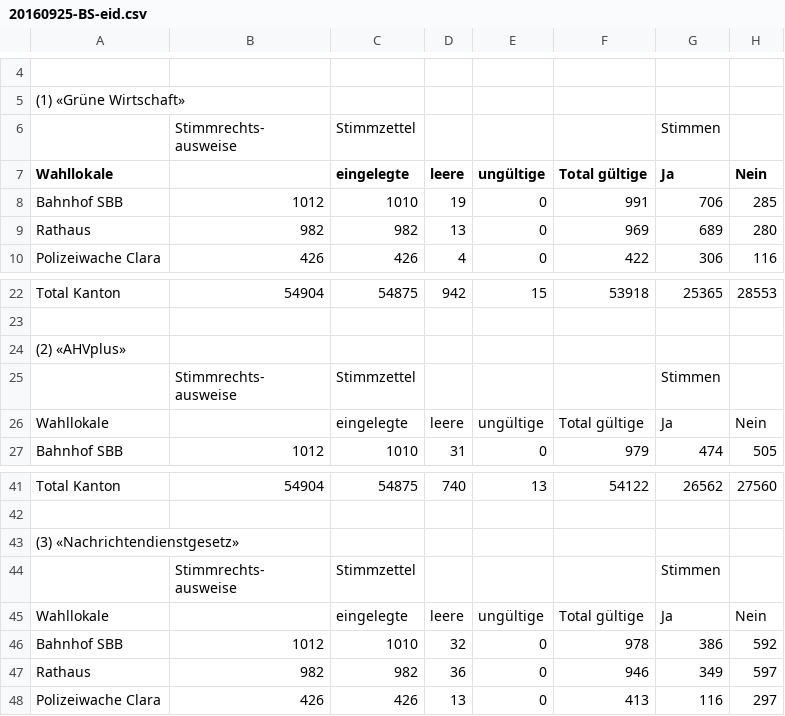
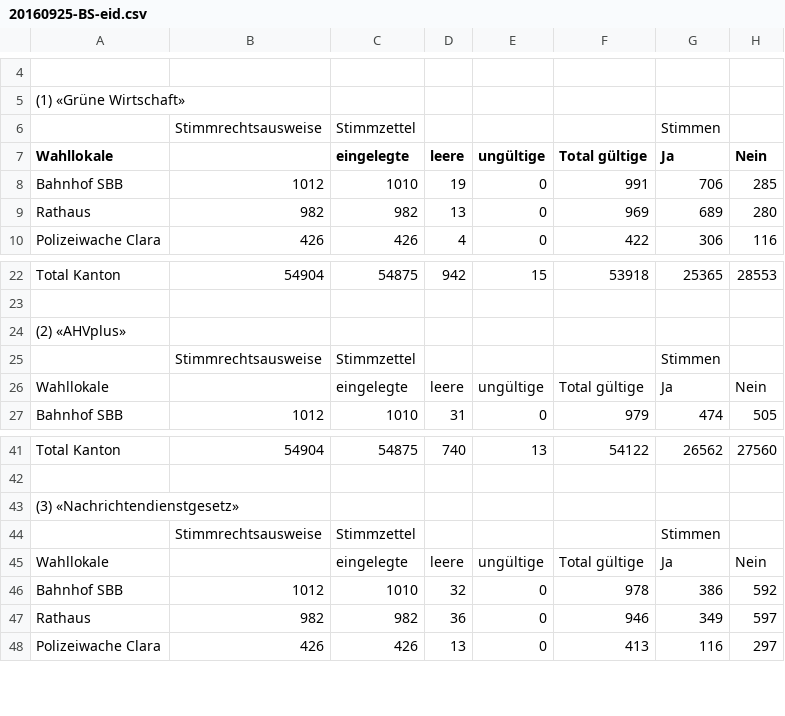
Before and after one commit to StakaBS/OGD, a CSV file: 20160925-BS-eid.csv, drawn as a sheet; only a part is shown, gaps mark what is left out; ↵ is a line break in a cell; the diff names each change by its address in the sheet, - before the commit and + after, or states it on an @@ line.

Commit message:
Update 20160925-BS-eid.csv

```diff
--- a/20160925-BS-eid.csv
+++ b/20160925-BS-eid.csv
-B6: Stimmrechts- ↵ ausweise
+B6: Stimmrechtsausweise
-B25: Stimmrechts- ↵ ausweise
+B25: Stimmrechtsausweise
-B44: Stimmrechts- ↵ ausweise
+B44: Stimmrechtsausweise
```
